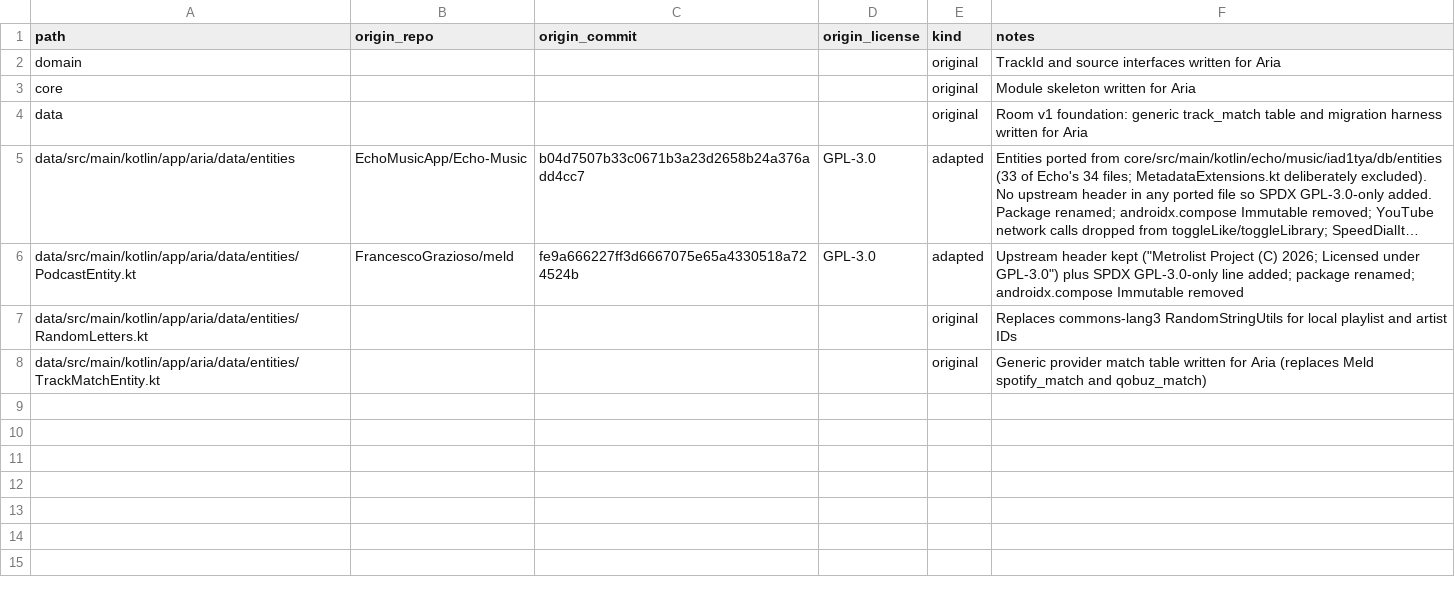
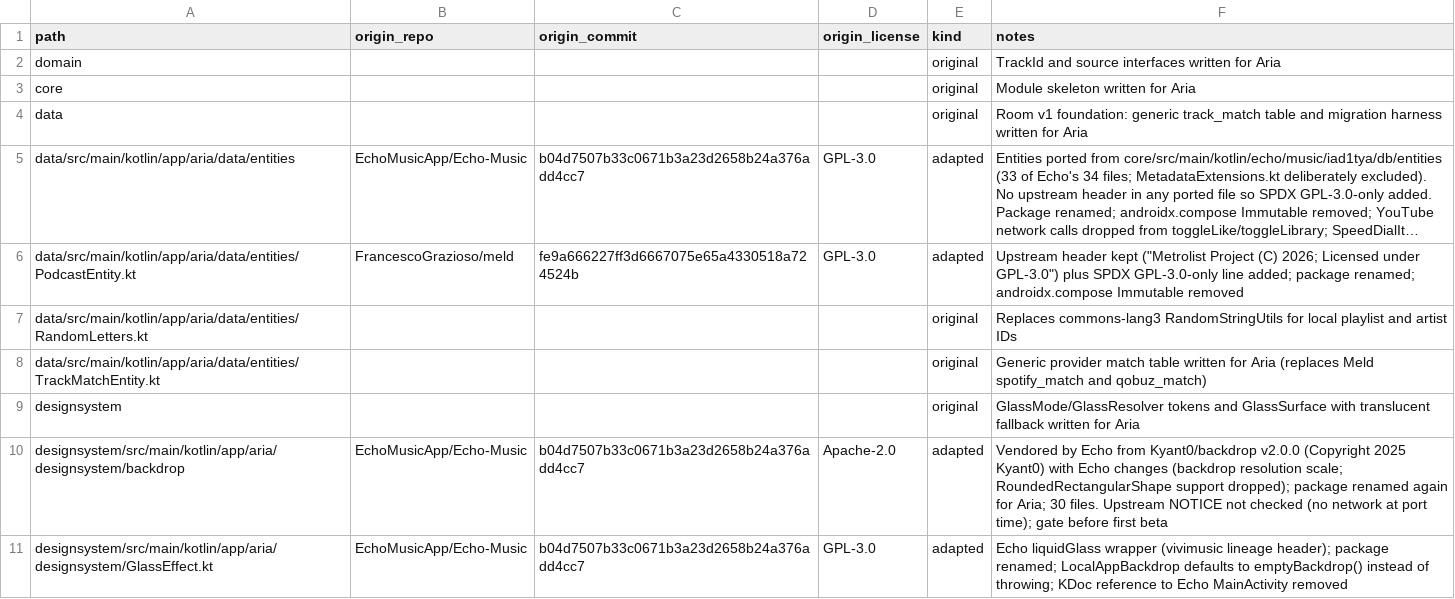
Before and after one commit to iamutsavrajoria/Aria-Music, a CSV file: docs/provenance.csv, drawn as a sheet; long unchanged cells end in …; the diff names each change by its address in the sheet, - before the commit and + after, or states it on an @@ line.

```diff
--- a/docs/provenance.csv
+++ b/docs/provenance.csv
+row 9: designsystem |  |  |  | original | GlassMode/GlassResolver tokens and GlassSurface with translucent fallback written for Aria
+row 10: designsystem/src/main/kotlin/app/aria/designsystem/backdrop | EchoMusicApp/Echo-Music | b04d7507b33c0671b3a23d2658b24a376add4cc7 | Apache-2.0 | adapted | Vendored by Echo from Kyant0/backdrop v2.0.0 (Copyright 2025 Kyant0) with Echo changes (backdrop resolution scale; RoundedRectangularShape support dropped); package renamed again for Aria; 30 files. Upstream NOTICE not checked (no network at port time); gate before first beta
+row 11: designsystem/src/main/kotlin/app/aria/designsystem/GlassEffect.kt | EchoMusicApp/Echo-Music | b04d7507b33c0671b3a23d2658b24a376add4cc7 | GPL-3.0 | adapted | Echo liquidGlass wrapper (vivimusic lineage header); package renamed; LocalAppBackdrop defaults to emptyBackdrop() instead of throwing; KDoc reference to Echo MainActivity removed
```
Also changed, not shown: 41 other files.
